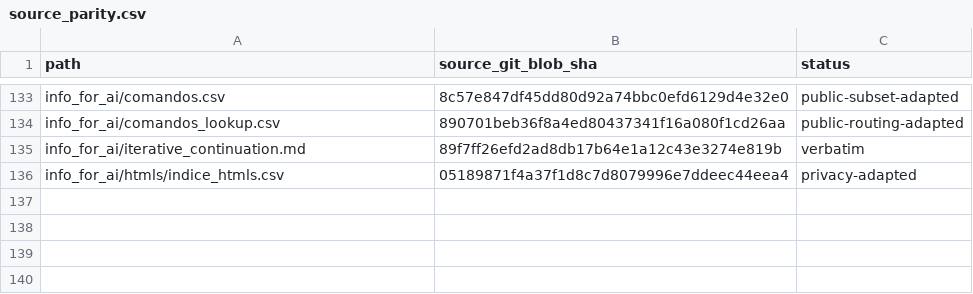
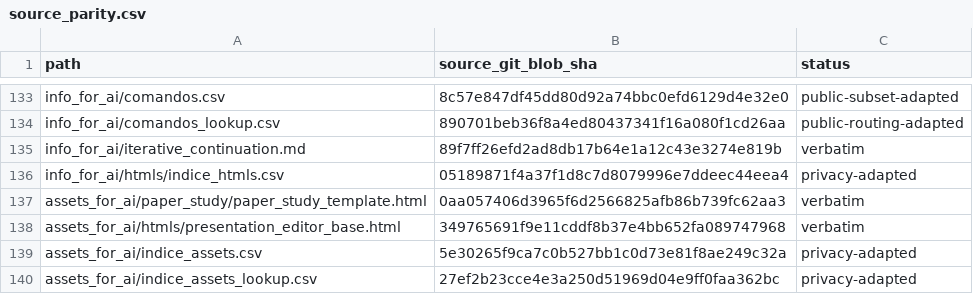
Before and after one commit to DOKOS-TAYOS/knotbase, a CSV file: manifests/source_parity.csv, drawn as a sheet; only a part is shown, gaps mark what is left out.

```diff
--- a/manifests/source_parity.csv
+++ b/manifests/source_parity.csv
@@ -136 +136,5 @@ info_for_ai/iterative_continuation.md,89f7ff26efd2ad8db17b64e1a12c43e3274e819b,v
 info_for_ai/htmls/indice_htmls.csv,05189871f4a37f1d8c7d8079996e7ddeec44eea4,privacy-adapted
+assets_for_ai/paper_study/paper_study_template.html,0aa057406d3965f6d2566825afb86b739fc62aa3,verbatim
+assets_for_ai/htmls/presentation_editor_base.html,349765691f9e11cddf8b37e4bb652fa089747968,verbatim
+assets_for_ai/indice_assets.csv,5e30265f9ca7c0b527bb1c0d73e81f8ae249c32a,privacy-adapted
+assets_for_ai/indice_assets_lookup.csv,27ef2b23cce4e3a250d51969d04e9ff0faa362bc,privacy-adapted
```
Also changed, not shown: info_for_ai/comandos.csv, info_for_ai/indice_dominios.csv, 12 other files.
